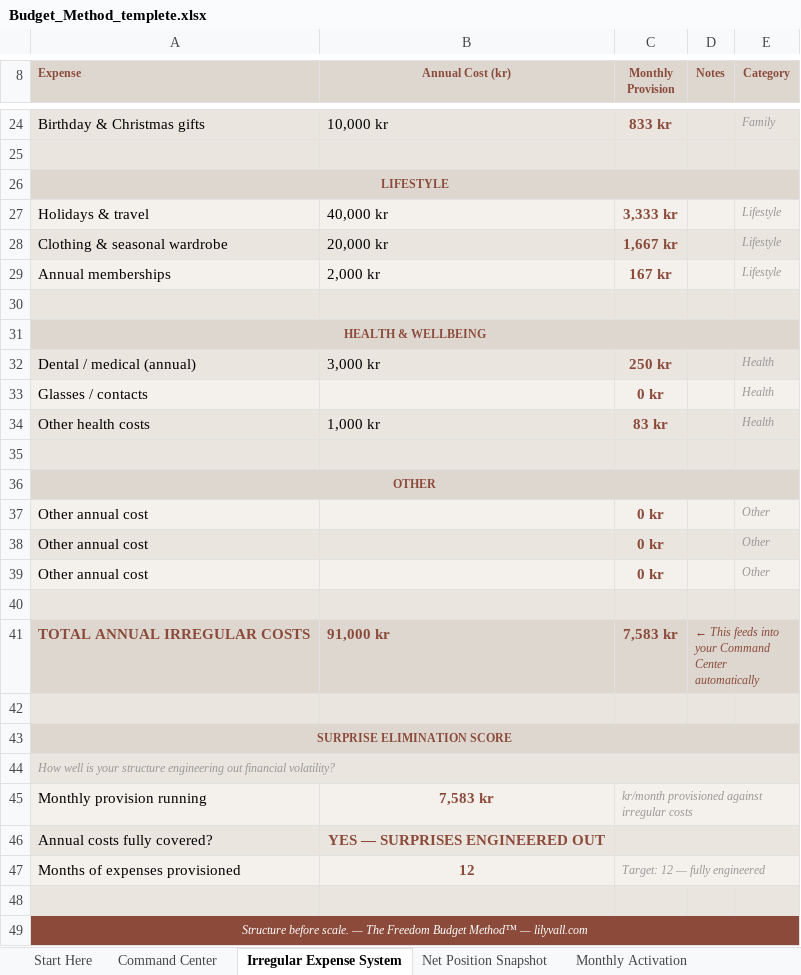
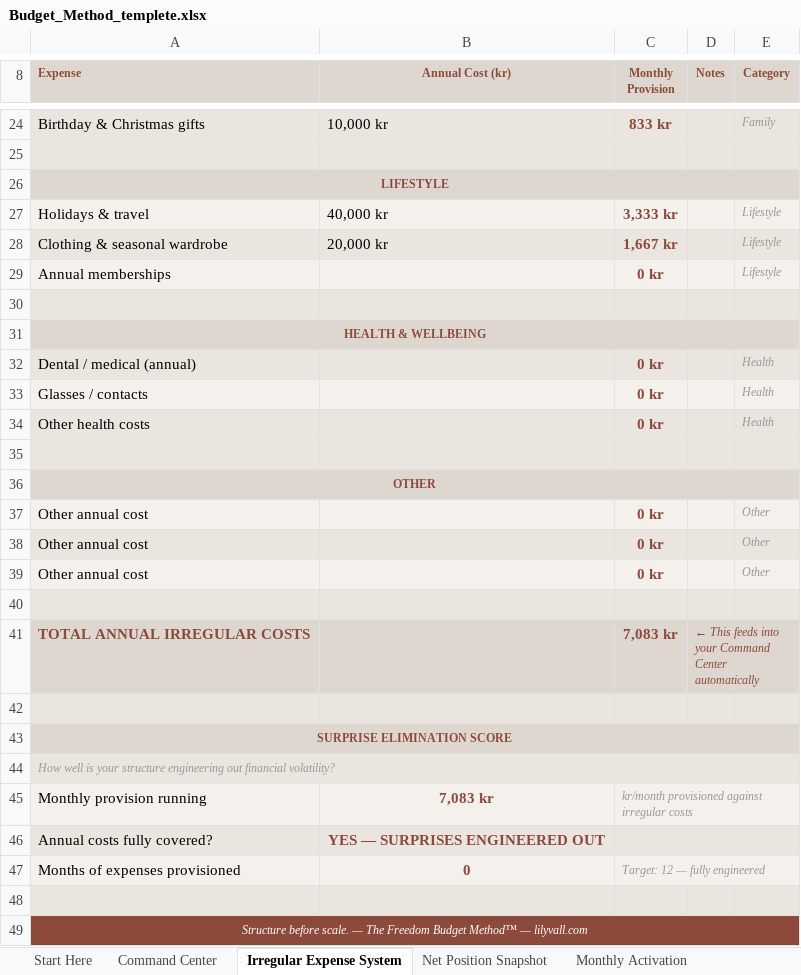
Before and after one commit to tauhidhasan811/idalindvall, an Excel workbook: data/Budget_Method_templete.xlsx, sheet Irregular Expense System, drawn as a sheet; only a part is shown, gaps mark what is left out; values as stored, in another font and other column widths than the file's, no borders; charts and pictures not drawn; the diff names each change by its address in the sheet, - before the commit and + after, or states it on an @@ line.

```diff
--- a/data/Budget_Method_templete.xlsx (sheet Irregular Expense System)
+++ b/data/Budget_Method_templete.xlsx (sheet Irregular Expense System)
-B29 (Annual Cost (kr)): 2,000 kr
+B29 (Annual Cost (kr)): (empty)
-C29 (Monthly Provision): 167 kr
+C29 (Monthly Provision): 0 kr
-B32 (Annual Cost (kr)): 3,000 kr
+B32 (Annual Cost (kr)): (empty)
-C32 (Monthly Provision): 250 kr
+C32 (Monthly Provision): 0 kr
-B34 (Annual Cost (kr)): 1,000 kr
+B34 (Annual Cost (kr)): (empty)
-C34 (Monthly Provision): 83 kr
+C34 (Monthly Provision): 0 kr
-B41 (Annual Cost (kr)): 91,000 kr
+B41 (Annual Cost (kr)): (empty)
-C41 (Monthly Provision): 7,583 kr
+C41 (Monthly Provision): 7,083 kr
-B45 (Annual Cost (kr)): 7,583 kr
+B45 (Annual Cost (kr)): 7,083 kr
-B47 (Annual Cost (kr)): 12
+B47 (Annual Cost (kr)): 0
```
Also changed, not shown: sheet Net Position Snapshot, sheet Command Center, sheet Monthly Activation, charts or pictures, 5 other files.
